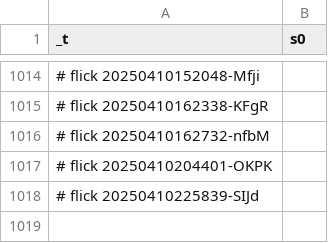
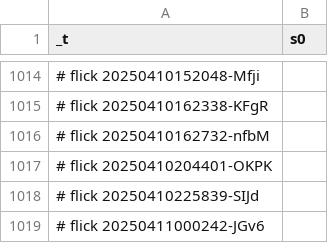
Before and after one commit to abikesa/hologram, a CSV file: kitabo/ensi/nis/App/assets/csv/s0_1.csv, drawn as a sheet; only a part is shown, gaps mark what is left out.

Commit message:
kitabo/ensi/nis/App/assets/csv/s0_1.csv

```diff
--- a/kitabo/ensi/nis/App/assets/csv/s0_1.csv
+++ b/kitabo/ensi/nis/App/assets/csv/s0_1.csv
@@ -1018 +1018,2 @@ _t,s0
 # flick 20250410225839-SIJd
+# flick 20250411000242-JGv6
```
